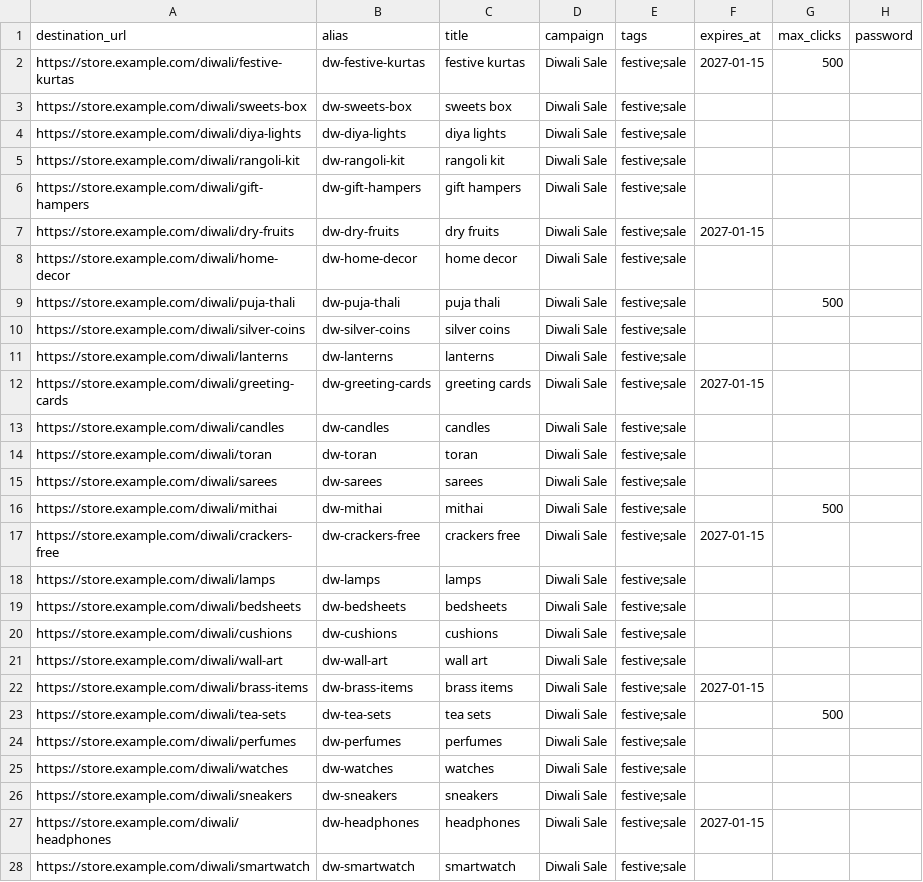
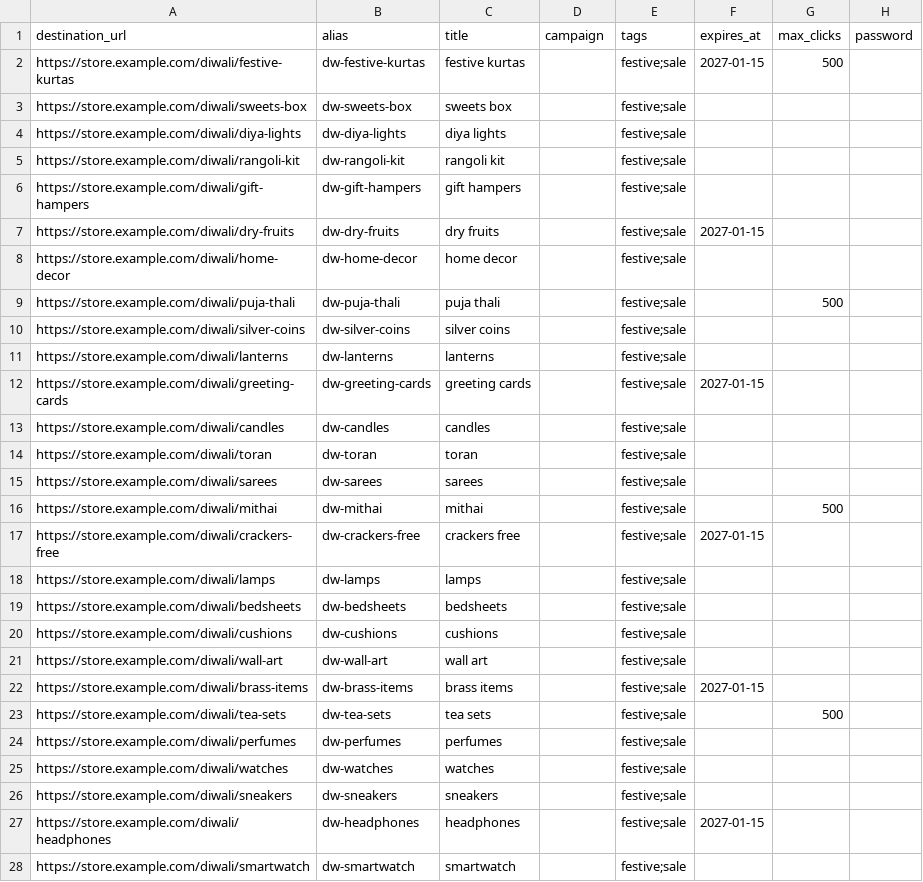
Before and after one commit to s-rawat05/PRIME_ERA-LinkPulse, a CSV file: demo/scenario-b.csv, drawn as a sheet; only a part is shown; the diff covers the shown part only.

```diff
--- a/demo/scenario-b.csv
+++ b/demo/scenario-b.csv
@@ -1,28 +1,28 @@
 destination_url,alias,title,campaign,tags,expires_at,max_clicks,password
-https://store.example.com/diwali/festive-kurtas,dw-festive-kurtas,festive kurtas,Diwali Sale,festive;sale,2027-01-15,500,
-https://store.example.com/diwali/sweets-box,dw-sweets-box,sweets box,Diwali Sale,festive;sale,,,
-https://store.example.com/diwali/diya-lights,dw-diya-lights,diya lights,Diwali Sale,festive;sale,,,
-https://store.example.com/diwali/rangoli-kit,dw-rangoli-kit,rangoli kit,Diwali Sale,festive;sale,,,
-https://store.example.com/diwali/gift-hampers,dw-gift-hampers,gift hampers,Diwali Sale,festive;sale,,,
-https://store.example.com/diwali/dry-fruits,dw-dry-fruits,dry fruits,Diwali Sale,festive;sale,2027-01-15,,
-https://store.example.com/diwali/home-decor,dw-home-decor,home decor,Diwali Sale,festive;sale,,,
-https://store.example.com/diwali/puja-thali,dw-puja-thali,puja thali,Diwali Sale,festive;sale,,500,
-https://store.example.com/diwali/silver-coins,dw-silver-coins,silver coins,Diwali Sale,festive;sale,,,
-https://store.example.com/diwali/lanterns,dw-lanterns,lanterns,Diwali Sale,festive;sale,,,
-https://store.example.com/diwali/greeting-cards,dw-greeting-cards,greeting cards,Diwali Sale,festive;sale,2027-01-15,,
-https://store.example.com/diwali/candles,dw-candles,candles,Diwali Sale,festive;sale,,,
-https://store.example.com/diwali/toran,dw-toran,toran,Diwali Sale,festive;sale,,,
-https://store.example.com/diwali/sarees,dw-sarees,sarees,Diwali Sale,festive;sale,,,
-https://store.example.com/diwali/mithai,dw-mithai,mithai,Diwali Sale,festive;sale,,500,
-https://store.example.com/diwali/crackers-free,dw-crackers-free,crackers free,Diwali Sale,festive;sale,2027-01-15,,
-https://store.example.com/diwali/lamps,dw-lamps,lamps,Diwali Sale,festive;sale,,,
-https://store.example.com/diwali/bedsheets,dw-bedsheets,bedsheets,Diwali Sale,festive;sale,,,
-https://store.example.com/diwali/cushions,dw-cushions,cushions,Diwali Sale,festive;sale,,,
-https://store.example.com/diwali/wall-art,dw-wall-art,wall art,Diwali Sale,festive;sale,,,
-https://store.example.com/diwali/brass-items,dw-brass-items,brass items,Diwali Sale,festive;sale,2027-01-15,,
-https://store.example.com/diwali/tea-sets,dw-tea-sets,tea sets,Diwali Sale,festive;sale,,500,
-https://store.example.com/diwali/perfumes,dw-perfumes,perfumes,Diwali Sale,festive;sale,,,
-https://store.example.com/diwali/watches,dw-watches,watches,Diwali Sale,festive;sale,,,
-https://store.example.com/diwali/sneakers,dw-sneakers,sneakers,Diwali Sale,festive;sale,,,
-https://store.example.com/diwali/headphones,dw-headphones,headphones,Diwali Sale,festive;sale,2027-01-15,,
-https://store.example.com/diwali/smartwatch,dw-smartwatch,smartwatch,Diwali Sale,festive;sale,,,
+https://store.example.com/diwali/festive-kurtas,dw-festive-kurtas,festive kurtas,,festive;sale,2027-01-15,500,
+https://store.example.com/diwali/sweets-box,dw-sweets-box,sweets box,,festive;sale,,,
+https://store.example.com/diwali/diya-lights,dw-diya-lights,diya lights,,festive;sale,,,
+https://store.example.com/diwali/rangoli-kit,dw-rangoli-kit,rangoli kit,,festive;sale,,,
+https://store.example.com/diwali/gift-hampers,dw-gift-hampers,gift hampers,,festive;sale,,,
+https://store.example.com/diwali/dry-fruits,dw-dry-fruits,dry fruits,,festive;sale,2027-01-15,,
+https://store.example.com/diwali/home-decor,dw-home-decor,home decor,,festive;sale,,,
+https://store.example.com/diwali/puja-thali,dw-puja-thali,puja thali,,festive;sale,,500,
+https://store.example.com/diwali/silver-coins,dw-silver-coins,silver coins,,festive;sale,,,
+https://store.example.com/diwali/lanterns,dw-lanterns,lanterns,,festive;sale,,,
+https://store.example.com/diwali/greeting-cards,dw-greeting-cards,greeting cards,,festive;sale,2027-01-15,,
+https://store.example.com/diwali/candles,dw-candles,candles,,festive;sale,,,
+https://store.example.com/diwali/toran,dw-toran,toran,,festive;sale,,,
+https://store.example.com/diwali/sarees,dw-sarees,sarees,,festive;sale,,,
+https://store.example.com/diwali/mithai,dw-mithai,mithai,,festive;sale,,500,
+https://store.example.com/diwali/crackers-free,dw-crackers-free,crackers free,,festive;sale,2027-01-15,,
+https://store.example.com/diwali/lamps,dw-lamps,lamps,,festive;sale,,,
+https://store.example.com/diwali/bedsheets,dw-bedsheets,bedsheets,,festive;sale,,,
+https://store.example.com/diwali/cushions,dw-cushions,cushions,,festive;sale,,,
+https://store.example.com/diwali/wall-art,dw-wall-art,wall art,,festive;sale,,,
+https://store.example.com/diwali/brass-items,dw-brass-items,brass items,,festive;sale,2027-01-15,,
+https://store.example.com/diwali/tea-sets,dw-tea-sets,tea sets,,festive;sale,,500,
+https://store.example.com/diwali/perfumes,dw-perfumes,perfumes,,festive;sale,,,
+https://store.example.com/diwali/watches,dw-watches,watches,,festive;sale,,,
+https://store.example.com/diwali/sneakers,dw-sneakers,sneakers,,festive;sale,,,
+https://store.example.com/diwali/headphones,dw-headphones,headphones,,festive;sale,2027-01-15,,
+https://store.example.com/diwali/smartwatch,dw-smartwatch,smartwatch,,festive;sale,,,
```
Also changed, not shown: 8 edited cells elsewhere in this file.
